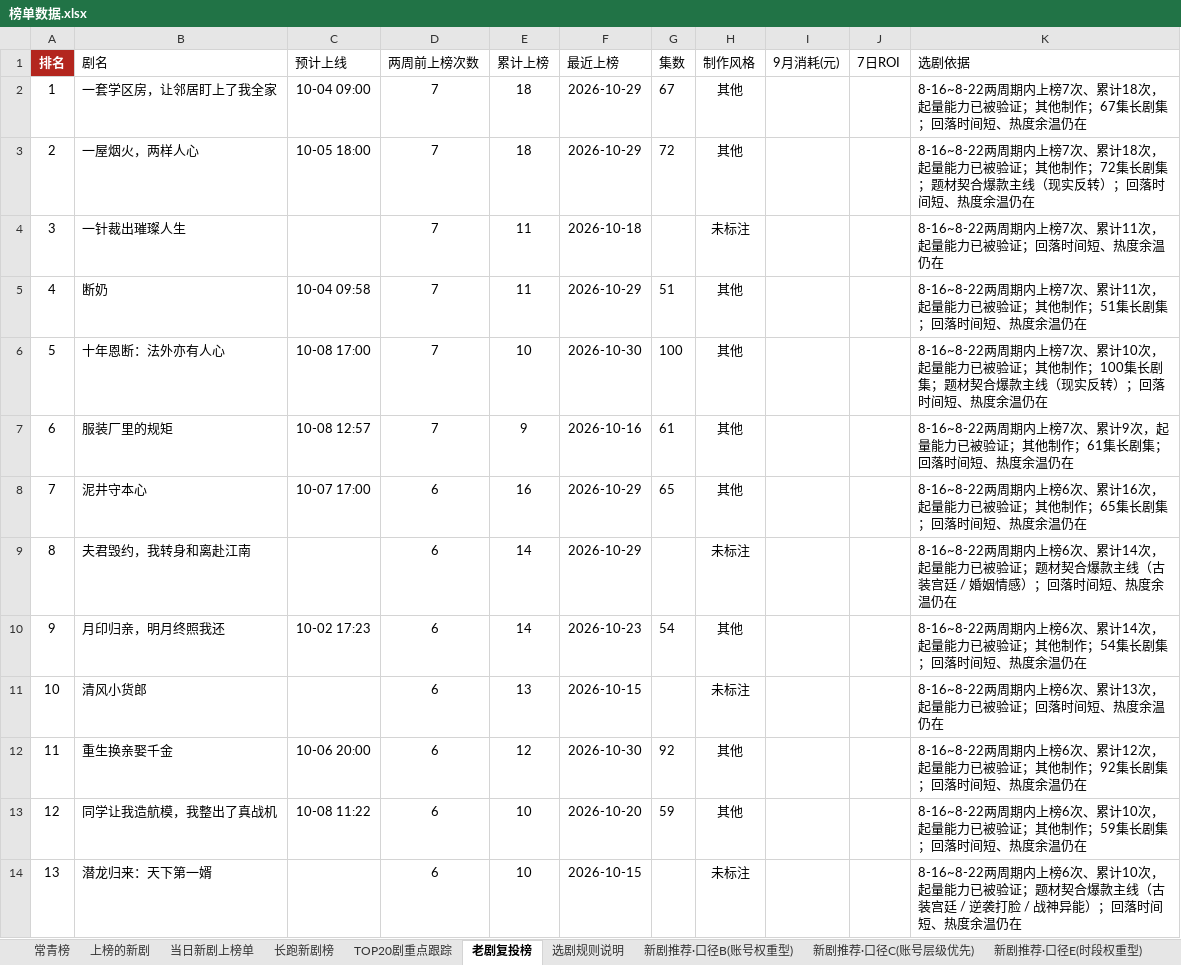
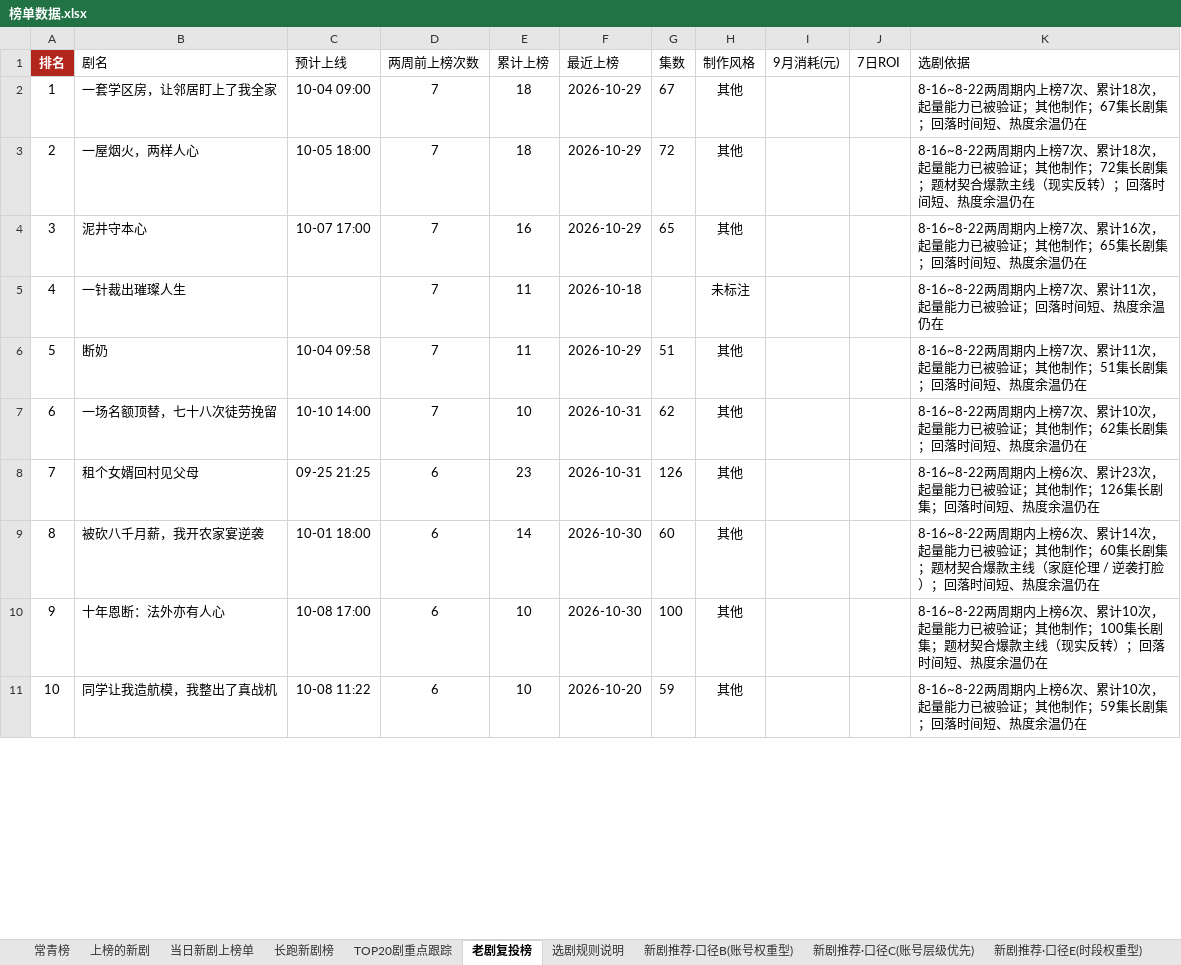
Before and after one commit to 2m247cdz9k-design/tomato-drama-rankings, an Excel workbook: 榜单数据.xlsx, sheet 老剧复投榜, drawn as a sheet; only a part is shown; values as stored, in another font and other column widths than the file's, no borders; removed rows and columns are numbered as before the commit, all else as after; the diff covers the shown part only; the diff names each change by its address in the sheet, - before the commit and + after, or states it on an @@ line.

```diff
--- a/榜单数据.xlsx (sheet 老剧复投榜)
+++ b/榜单数据.xlsx (sheet 老剧复投榜)
+row 4: 3 | 泥井守本心 | 10-07 17:00 | 7 | 16 | 2026-10-29 | 65 | 其他 |  |  | 8-16~8-22两周期内上榜7次、累计16次，起量能力已被验证；其他制作；65集长剧集；回落时间短、热度余温仍在
@@ column A (排名) renumbered from row 5 down @@
+row 7: 6 | 一场名额顶替，七十八次徒劳挽留 | 10-10 14:00 | 7 | 10 | 2026-10-31 | 62 | 其他 |  |  | 8-16~8-22两周期内上榜7次、累计10次，起量能力已被验证；其他制作；62集长剧集；回落时间短、热度余温仍在
+row 8: 7 | 租个女婿回村见父母 | 09-25 21:25 | 6 | 23 | 2026-10-31 | 126 | 其他 |  |  | 8-16~8-22两周期内上榜6次、累计23次，起量能力已被验证；其他制作；126集长剧集；回落时间短、热度余温仍在
+row 9: 8 | 被砍八千月薪，我开农家宴逆袭 | 10-01 18:00 | 6 | 14 | 2026-10-30 | 60 | 其他 |  |  | 8-16~8-22两周期内上榜6次、累计14次，起量能力已被验证；其他制作；60集长剧集；题材契合爆款主线（家庭伦理 / 逆袭打脸）；回落时间短、热度余温仍在
-D10 (两周前上榜次数): 7
+D10 (两周前上榜次数): 6
-K10 (选剧依据): …期内上榜7次、累计…
+K10 (选剧依据): …期内上榜6次、累计…
-row 7: 6 | 服装厂里的规矩 | 10-08 12:57 | 7 | 9 | 2026-10-16 | 61 | 其他 |  |  | 8-16~8-22两周期内上榜7次、累计9次，起量能力已被验证；其他制作；61集长剧集；回落时间短、热度余温仍在
-row 8: 7 | 泥井守本心 | 10-07 17:00 | 6 | 16 | 2026-10-29 | 65 | 其他 |  |  | 8-16~8-22两周期内上榜6次、累计16次，起量能力已被验证；其他制作；65集长剧集；回落时间短、热度余温仍在
-row 9: 8 | 夫君毁约，我转身和离赴江南 |  | 6 | 14 | 2026-10-29 |  | 未标注 |  |  | 8-16~8-22两周期内上榜6次、累计14次，起量能力已被验证；题材契合爆款主线（古装宫廷 / 婚姻情感）；回落时间短、热度余温仍在
-row 10: 9 | 月印归亲，明月终照我还 | 10-02 17:23 | 6 | 14 | 2026-10-23 | 54 | 其他 |  |  | 8-16~8-22两周期内上榜6次、累计14次，起量能力已被验证；其他制作；54集长剧集；回落时间短、热度余温仍在
-row 11: 10 | 清风小货郎 |  | 6 | 13 | 2026-10-15 |  | 未标注 |  |  | 8-16~8-22两周期内上榜6次、累计13次，起量能力已被验证；回落时间短、热度余温仍在
-row 12: 11 | 重生换亲娶千金 | 10-06 20:00 | 6 | 12 | 2026-10-30 | 92 | 其他 |  |  | 8-16~8-22两周期内上榜6次、累计12次，起量能力已被验证；其他制作；92集长剧集；回落时间短、热度余温仍在
-row 14: 13 | 潜龙归来：天下第一婿 |  | 6 | 10 | 2026-10-15 |  | 未标注 |  |  | 8-16~8-22两周期内上榜6次、累计10次，起量能力已被验证；题材契合爆款主线（古装宫廷 / 逆袭打脸 / 战神异能）；回落时间短、热度余温仍在
```
Also changed, not shown: 25 added rows, 34 removed rows and 103 edited cells elsewhere in this sheet, sheet 长跑新剧榜, sheet 上榜的新剧, sheet TOP20剧重点跟踪, sheet 新剧推荐·口径C(账号层级优先), sheet 新剧推荐·口径B(账号权重型), sheet 新剧推荐·口径E(时段权重型), 4 more sheets, 2 other files.
